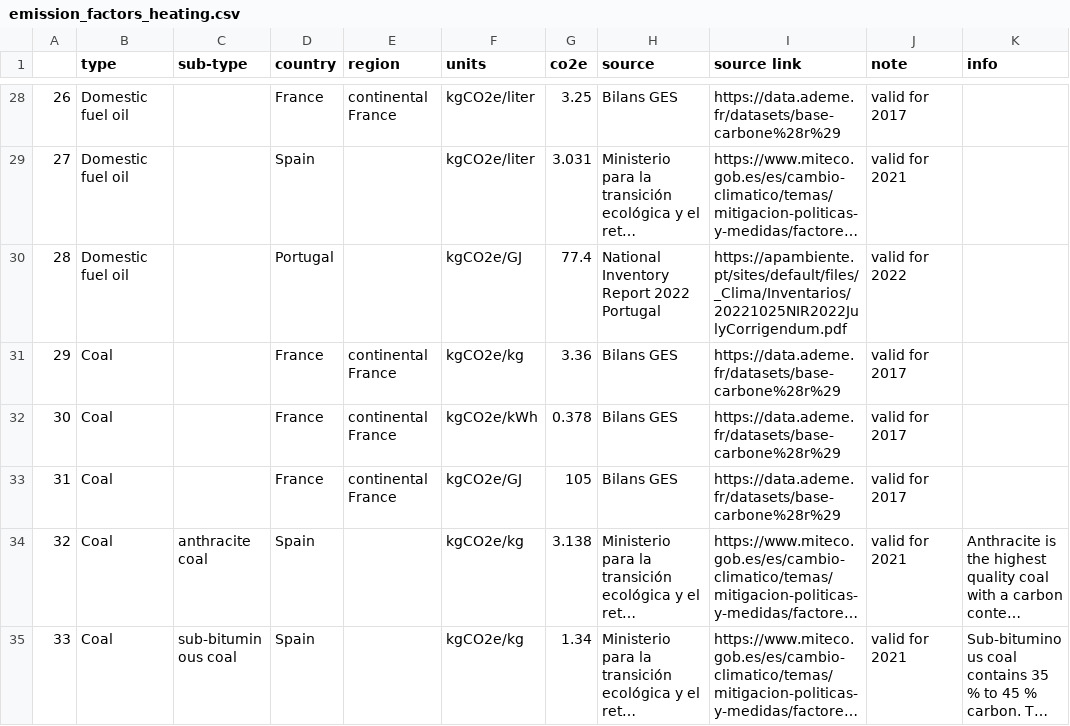
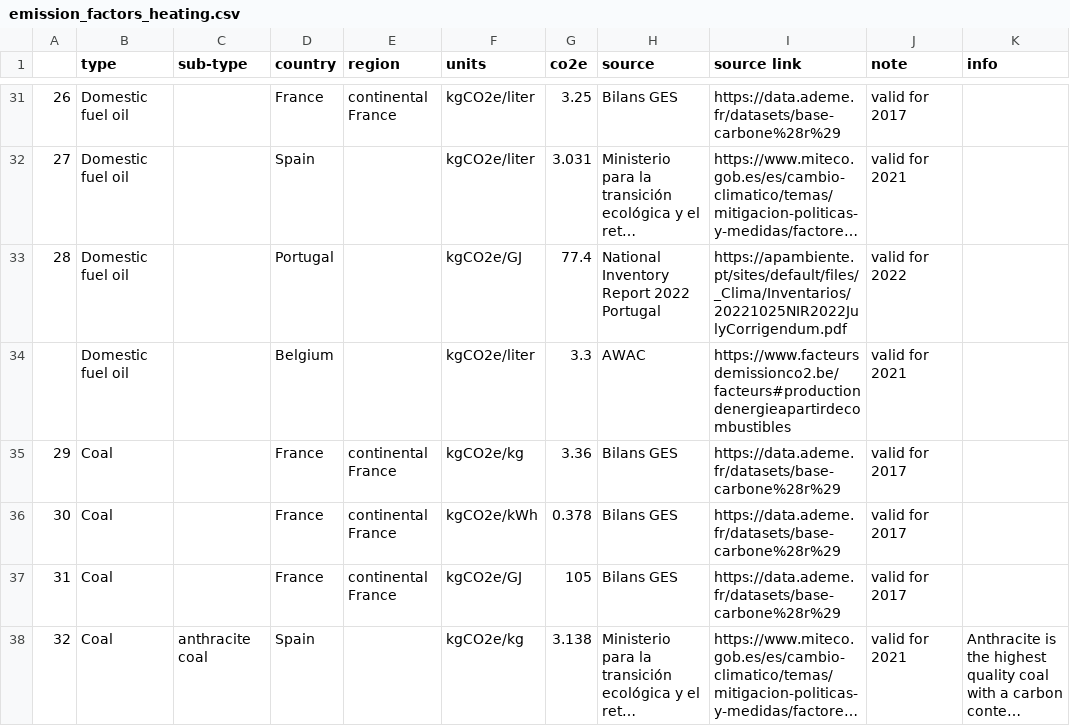
Before and after one commit to pledge4future/co2calculator, a CSV file: data/emission_factors_heating.csv, drawn as a sheet; only a part is shown, gaps mark what is left out; the shorter side is filled out with more unchanged rows; long unchanged cells end in …; the diff covers the shown part only; the diff names each change by its address in the sheet, - before the commit and + after, or states it on an @@ line.

```diff
--- a/data/emission_factors_heating.csv
+++ b/data/emission_factors_heating.csv
+row 34:  | Domestic fuel oil |  | Belgium |  | kgCO2e/liter | 3.3 | AWAC | https://www.facteursdemissionco2.be/facteurs#productiondenergieapartirdecombustibles | valid for 2021
```
Also changed, not shown: 7 added rows elsewhere in this file, data/emission_factors_transport.csv.
